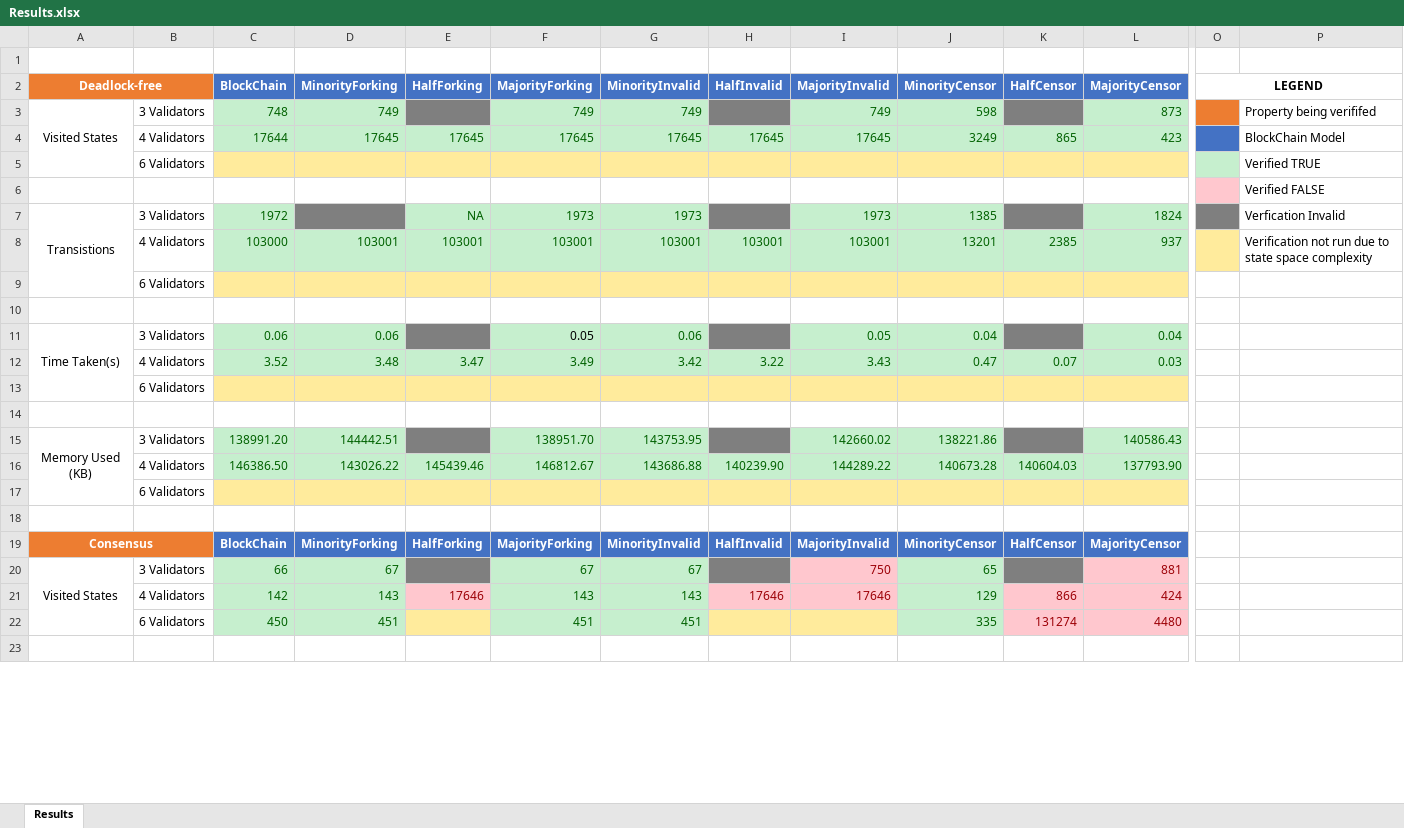
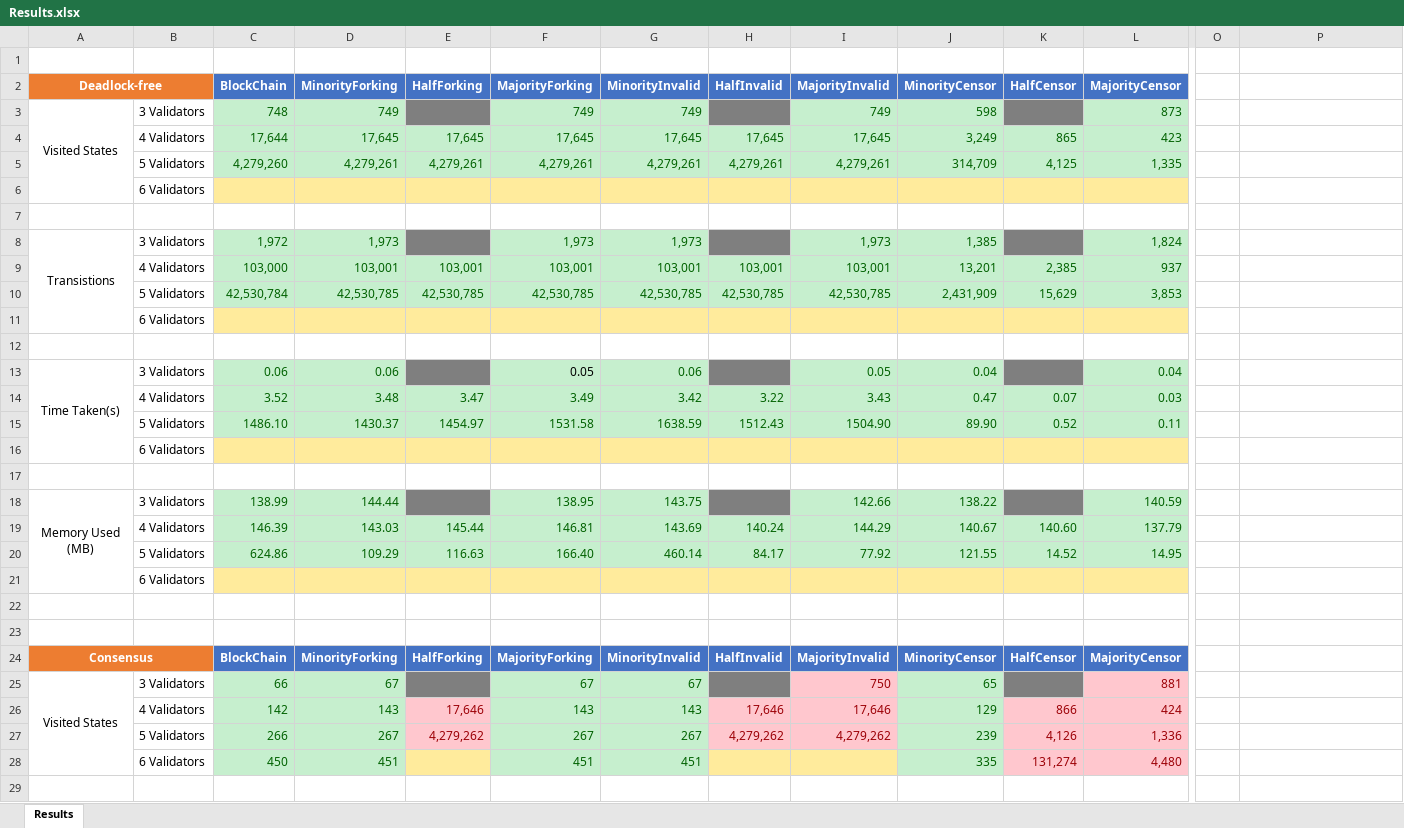
Before and after one commit to waiyan1612/blockchain-analysis, an Excel workbook: docs/Results.xlsx, sheet Results, drawn as a sheet; only a part is shown, gaps mark what is left out; values as stored, in another font and other column widths than the file's, no borders; removed rows and columns are numbered as before the commit, all else as after; rows hold the shown columns only; the diff covers the shown part only; the diff names each change by its address in the sheet, - before the commit and + after, or states it on an @@ line.

Commit message:
Updated benchmark with 5 validators.

```diff
--- a/docs/Results.xlsx (sheet Results)
+++ b/docs/Results.xlsx (sheet Results)
-O2: LEGEND
+O2: (empty)
-O2:P2 merged
-O3 fill: #ED7D31
+O3 fill: none
-P3: Property being verififed
+P3: (empty)
-row 4:  | 4 Validators | 17644 | 17645 | 17645 | 17645 | 17645 | 17645 | 17645 | 3249 | 865 | 423 |  | BlockChain Model
-row 5:  | 6 Validators |  |  |  |  |  |  |  |  |  |  |  | Verified TRUE
-row 6:  |  |  |  |  |  |  |  |  |  |  |  |  | Verified FALSE
-row 7: Transistions | 3 Validators | 1972 |  | NA | 1973 | 1973 |  | 1973 | 1385 |  | 1824 |  | Verfication Invalid
+row 4:  | 4 Validators | 17,644 | 17,645 | 17,645 | 17,645 | 17,645 | 17,645 | 17,645 | 3,249 | 865 | 423
+row 5:  | 5 Validators | 4,279,260 | 4,279,261 | 4,279,261 | 4,279,261 | 4,279,261 | 4,279,261 | 4,279,261 | 314,709 | 4,125 | 1,335
+row 6:  | 6 Validators
-row 7:  | 4 Validators | 103000 | 103001 | 103001 | 103001 | 103001 | 103001 | 103001 | 13201 | 2385 | 937 |  | Verification not run due to state space complexity
+row 7: (empty)
-C7:L7 fill: #C6EFCE
+C7:L7 fill: none
-O7 fill: #FFEB9C
+O7 fill: none
+row 8: Transistions | 3 Validators | 1,972 | 1,973 |  | 1,973 | 1,973 |  | 1,973 | 1,385 |  | 1,824
+row 9:  | 4 Validators | 103,000 | 103,001 | 103,001 | 103,001 | 103,001 | 103,001 | 103,001 | 13,201 | 2,385 | 937
+row 10:  | 5 Validators | 42,530,784 | 42,530,785 | 42,530,785 | 42,530,785 | 42,530,785 | 42,530,785 | 42,530,785 | 2,431,909 | 15,629 | 3,853
+row 15:  | 5 Validators | 1486.10 | 1430.37 | 1454.97 | 1531.58 | 1638.59 | 1512.43 | 1504.90 | 89.90 | 0.52 | 0.11
-row 15: Memory Used (KB) | 3 Validators | 138991.20 | 144442.51 |  | 138951.70 | 143753.95 |  | 142660.02 | 138221.86 |  | 140586.43
-row 16:  | 4 Validators | 146386.50 | 143026.22 | 145439.46 | 146812.67 | 143686.88 | 140239.90 | 144289.22 | 140673.28 | 140604.03 | 137793.90
+row 18: Memory Used (MB) | 3 Validators | 138.99 | 144.44 |  | 138.95 | 143.75 |  | 142.66 | 138.22 |  | 140.59
+row 19:  | 4 Validators | 146.39 | 143.03 | 145.44 | 146.81 | 143.69 | 140.24 | 144.29 | 140.67 | 140.60 | 137.79
+row 20:  | 5 Validators | 624.86 | 109.29 | 116.63 | 166.40 | 460.14 | 84.17 | 77.92 | 121.55 | 14.52 | 14.95
+row 22: (empty)
-E26 (HalfForking): 17646
+E26 (HalfForking): 17,646
-H26 (HalfInvalid): 17646
+H26 (HalfInvalid): 17,646
-I26 (MajorityInvalid): 17646
+I26 (MajorityInvalid): 17,646
+row 27:  | 5 Validators | 266 | 267 | 4,279,262 | 267 | 267 | 4,279,262 | 4,279,262 | 239 | 4,126 | 1,336
-K28 (HalfCensor): 131274
+K28 (HalfCensor): 131,274
-L28 (MajorityCensor): 4480
+L28 (MajorityCensor): 4,480
```
Also changed, not shown: 26 added rows, 14 removed rows, 20 edited cells, cell formats and merged cells elsewhere in this sheet, 1 other file.
